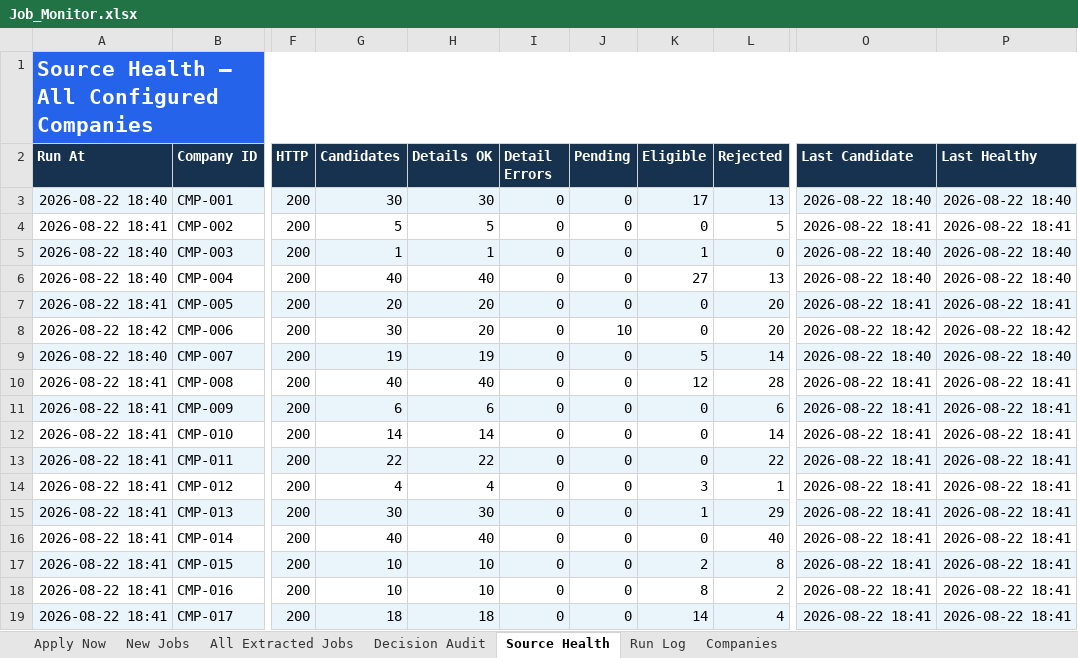
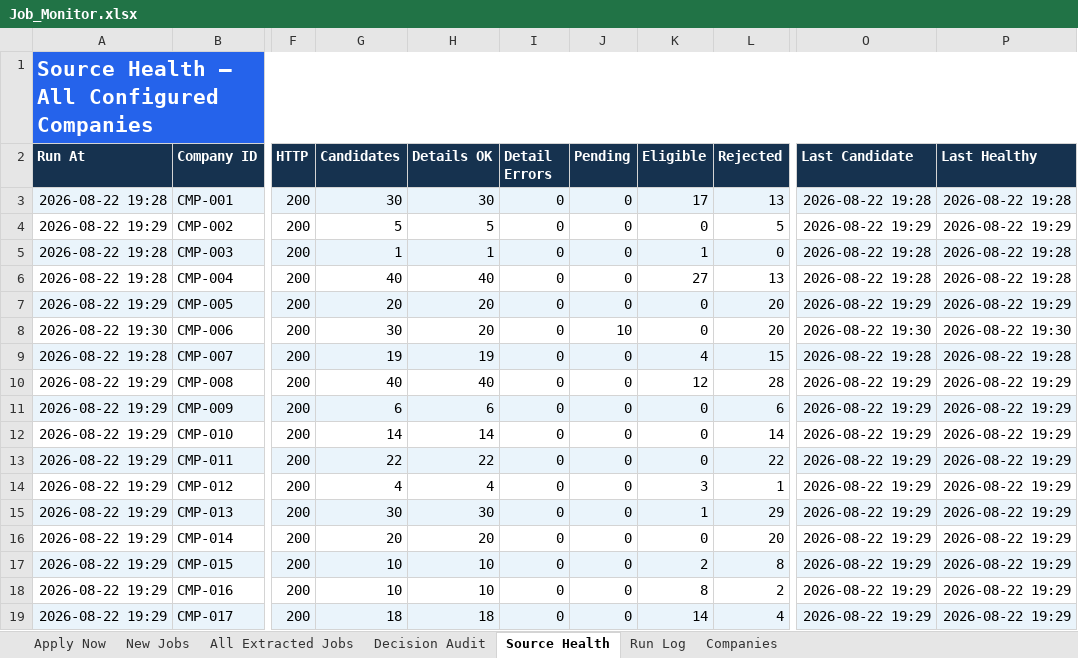
Before and after one commit to taran-dev4u/career-job-monitor, an Excel workbook: outputs/job-monitor/Job_Monitor.xlsx, sheet Source Health, drawn as a sheet; only a part is shown, gaps mark what is left out; values as stored, in another font and other column widths than the file's, no borders; table styles not drawn; the diff names each change by its address in the sheet, - before the commit and + after, or states it on an @@ line.

```diff
--- a/outputs/job-monitor/Job_Monitor.xlsx (sheet Source Health)
+++ b/outputs/job-monitor/Job_Monitor.xlsx (sheet Source Health)
-A3 (Run At): 2026-08-22 18:40
+A3 (Run At): 2026-08-22 19:28
-O3 (Last Candidate): 2026-08-22 18:40
+O3 (Last Candidate): 2026-08-22 19:28
-P3 (Last Healthy): 2026-08-22 18:40
+P3 (Last Healthy): 2026-08-22 19:28
-A4 (Run At): 2026-08-22 18:41
+A4 (Run At): 2026-08-22 19:29
-O4 (Last Candidate): 2026-08-22 18:41
+O4 (Last Candidate): 2026-08-22 19:29
-P4 (Last Healthy): 2026-08-22 18:41
+P4 (Last Healthy): 2026-08-22 19:29
-A5:A6 (Run At): 2026-08-22 18:40
+A5:A6 (Run At): 2026-08-22 19:28
-O5:O6 (Last Candidate): 2026-08-22 18:40
+O5:O6 (Last Candidate): 2026-08-22 19:28
-P5:P6 (Last Healthy): 2026-08-22 18:40
+P5:P6 (Last Healthy): 2026-08-22 19:28
-A7 (Run At): 2026-08-22 18:41
+A7 (Run At): 2026-08-22 19:29
-O7 (Last Candidate): 2026-08-22 18:41
+O7 (Last Candidate): 2026-08-22 19:29
-P7 (Last Healthy): 2026-08-22 18:41
+P7 (Last Healthy): 2026-08-22 19:29
-A8 (Run At): 2026-08-22 18:42
+A8 (Run At): 2026-08-22 19:30
-O8 (Last Candidate): 2026-08-22 18:42
+O8 (Last Candidate): 2026-08-22 19:30
-P8 (Last Healthy): 2026-08-22 18:42
+P8 (Last Healthy): 2026-08-22 19:30
-A9 (Run At): 2026-08-22 18:40
+A9 (Run At): 2026-08-22 19:28
-K9 (Eligible): 5
+K9 (Eligible): 4
-L9 (Rejected): 14
+L9 (Rejected): 15
-O9 (Last Candidate): 2026-08-22 18:40
+O9 (Last Candidate): 2026-08-22 19:28
-P9 (Last Healthy): 2026-08-22 18:40
+P9 (Last Healthy): 2026-08-22 19:28
-A10:A19 (Run At): 2026-08-22 18:41
+A10:A19 (Run At): 2026-08-22 19:29
-O10:O19 (Last Candidate): 2026-08-22 18:41
+O10:O19 (Last Candidate): 2026-08-22 19:29
-P10:P19 (Last Healthy): 2026-08-22 18:41
+P10:P19 (Last Healthy): 2026-08-22 19:29
-G16 (Candidates): 40
+G16 (Candidates): 20
-H16 (Details OK): 40
+H16 (Details OK): 20
-L16 (Rejected): 40
+L16 (Rejected): 20
```
Also changed, not shown: sheet Decision Audit, sheet All Extracted Jobs, sheet Apply Now, sheet Run Log, 11 other files.
